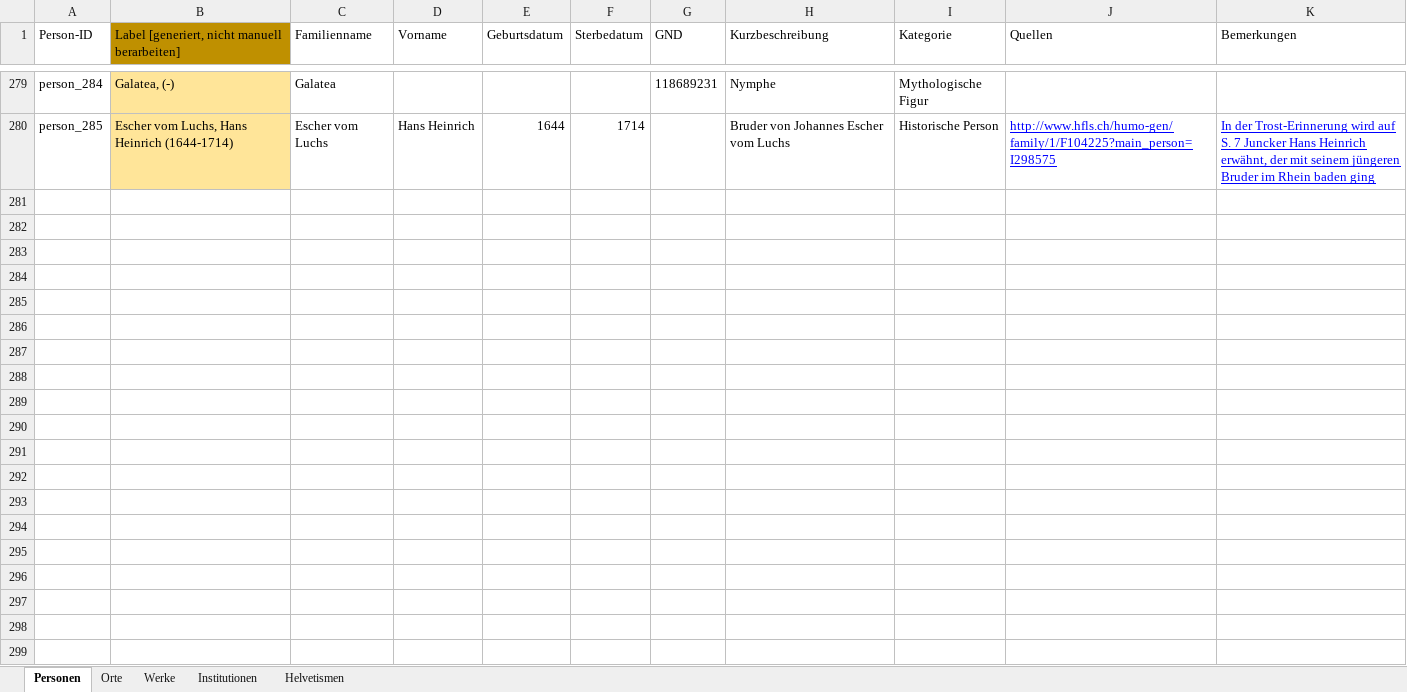
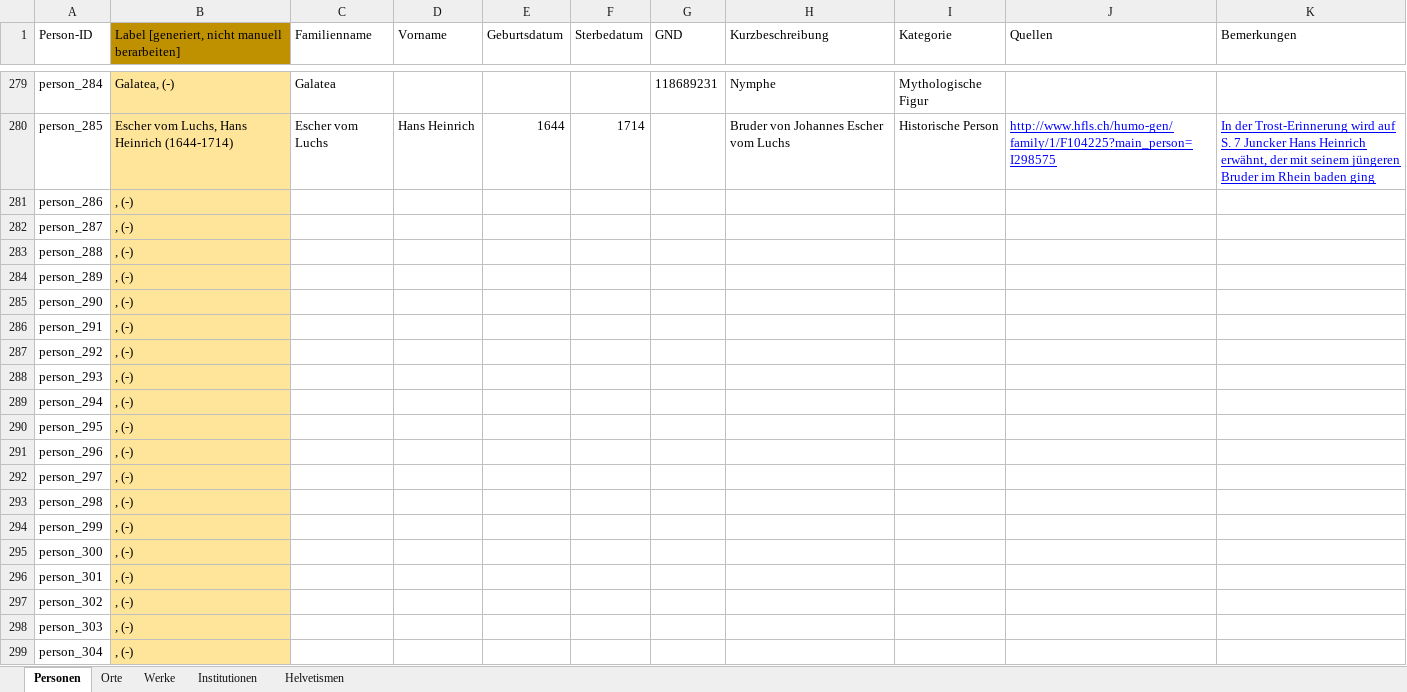
Before and after one commit to DHBern/simler_data, an Excel workbook: gsheet/xlsx/entities.xlsx, sheet Personen, drawn as a sheet; only a part is shown, gaps mark what is left out; values as stored, in another font and other column widths than the file's, no borders; charts and pictures and table styles not drawn; the diff covers the shown part only; the diff names each change by its address in the sheet, - before the commit and + after, or states it on an @@ line.

```diff
--- a/gsheet/xlsx/entities.xlsx (sheet Personen)
+++ b/gsheet/xlsx/entities.xlsx (sheet Personen)
+row 281: person_286 | , (-)
+row 282: person_287 | , (-)
+row 283: person_288 | , (-)
+row 284: person_289 | , (-)
+row 285: person_290 | , (-)
+row 286: person_291 | , (-)
+row 287: person_292 | , (-)
+row 288: person_293 | , (-)
+row 289: person_294 | , (-)
+row 290: person_295 | , (-)
+row 291: person_296 | , (-)
+row 292: person_297 | , (-)
+row 293: person_298 | , (-)
+row 294: person_299 | , (-)
+row 295: person_300 | , (-)
+row 296: person_301 | , (-)
+row 297: person_302 | , (-)
+row 298: person_303 | , (-)
+row 299: person_304 | , (-)
```
Also changed, not shown: 11 added rows and 29 edited cells elsewhere in this sheet, sheet Orte, sheet Institutionen, sheet Werke.
